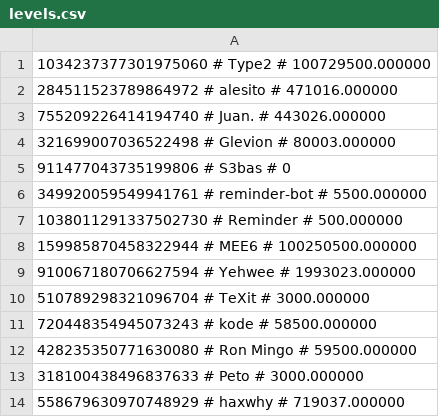
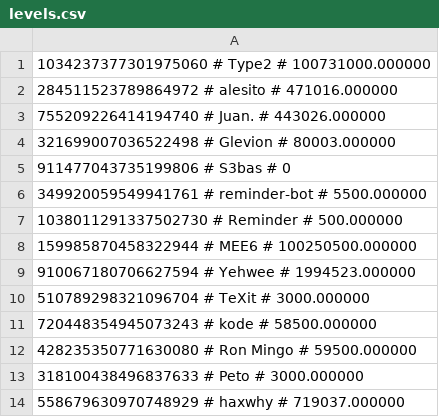
Before and after one commit to treel0ver/Type, a CSV file: database/levels.csv, drawn as a sheet.

```diff
--- a/database/levels.csv
+++ b/database/levels.csv
@@ -1,2 +1,2 @@
-1034237377301975060 # Type2 # 100729500.000000
+1034237377301975060 # Type2 # 100731000.000000
 284511523789864972 # alesito # 471016.000000
@@ -8,3 +8,3 @@
 159985870458322944 # MEE6 # 100250500.000000
-910067180706627594 # Yehwee # 1993023.000000
+910067180706627594 # Yehwee # 1994523.000000
 510789298321096704 # TeXit # 3000.000000
```
Also changed, not shown: 2 other files.
